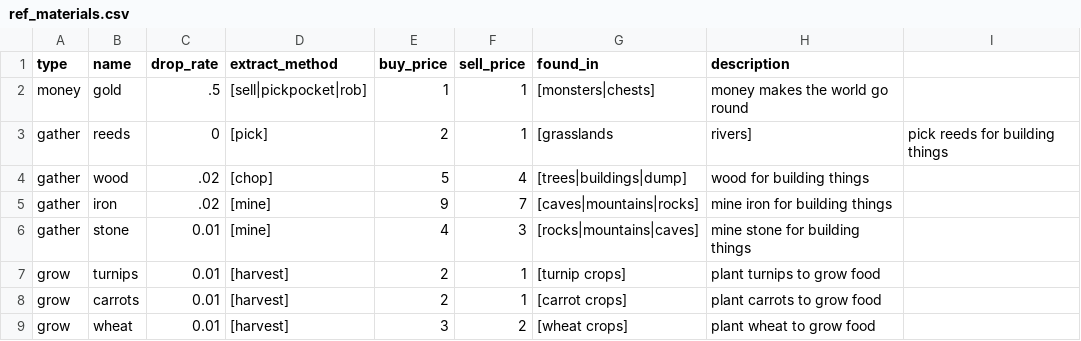
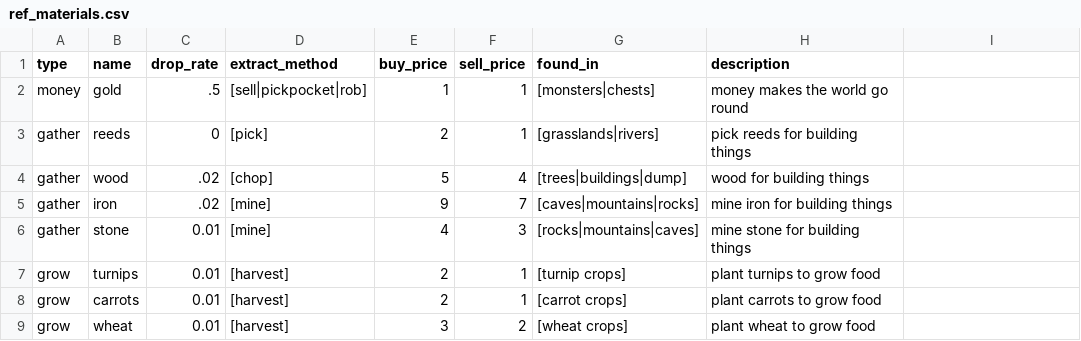
Before and after one commit to acutesoftware/virtual-AI-simulator, a CSV file: vais/data/ref_materials.csv, drawn as a sheet.

Commit message:
fix csv issue with materials

```diff
--- a/vais/data/ref_materials.csv
+++ b/vais/data/ref_materials.csv
@@ -2,3 +2,3 @@ type,name,drop_rate,extract_method,buy_price,sell_price,found_in,description
 money,gold,.5,[sell|pickpocket|rob],1,1,[monsters|chests],money makes the world go round
-gather,reeds,0,[pick],2,1,[grasslands,rivers],pick reeds for building things
+gather,reeds,0,[pick],2,1,[grasslands|rivers],pick reeds for building things
 gather,wood,.02,[chop],5,4,[trees|buildings|dump],wood for building things
```
